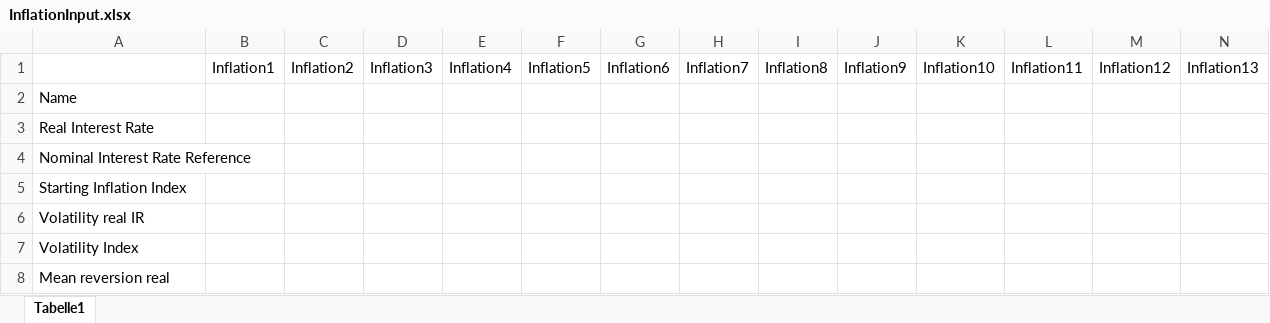
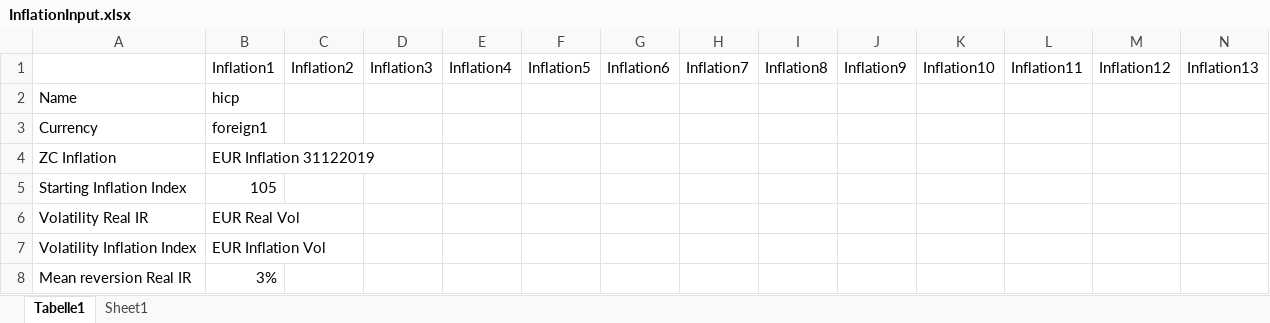
Before and after one commit to VincentVerelst/CVA-Tool, an Excel workbook: Input/Runfiles/RiskDriverSimulation/InflationInput.xlsx, sheet Tabelle1, drawn as a sheet; only a part is shown; values as stored, in another font and other column widths than the file's, no borders; removed rows and columns are numbered as before the commit, all else as after; rows hold the shown columns only; the diff names each change by its address in the sheet, - before the commit and + after, or states it on an @@ line.

Commit message:
create inflation driver added

```diff
--- a/Input/Runfiles/RiskDriverSimulation/InflationInput.xlsx (sheet Tabelle1)
+++ b/Input/Runfiles/RiskDriverSimulation/InflationInput.xlsx (sheet Tabelle1)
+sheet tab: Sheet1
-B2: (empty)
+B2: hicp
-row 3: Real Interest Rate
-row 4: Nominal Interest Rate Reference
+row 3: Currency | foreign1
+row 4: ZC Inflation | EUR Inflation 31122019
-B5: (empty)
+B5: 105
-row 6: Volatility real IR
-row 7: Volatility Index
-row 8: Mean reversion real
+row 6: Volatility Real IR | EUR Real Vol
+row 7: Volatility Inflation Index | EUR Inflation Vol
+row 8: Mean reversion Real IR | 3%
```
Also changed, not shown: Input/Correlation/correlationmatrix.xlsx, 6 other files.
